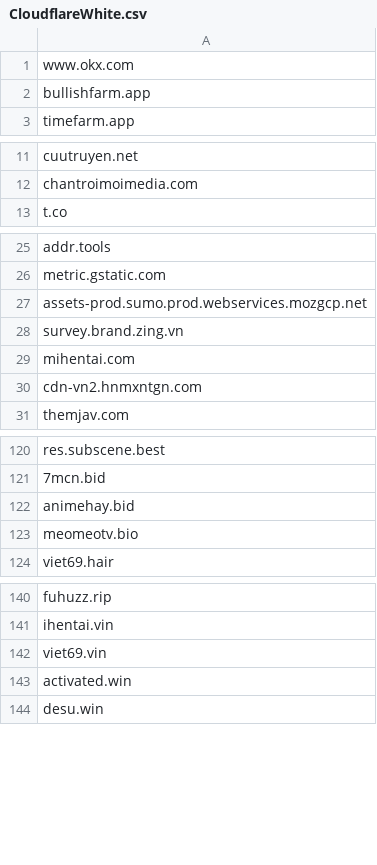
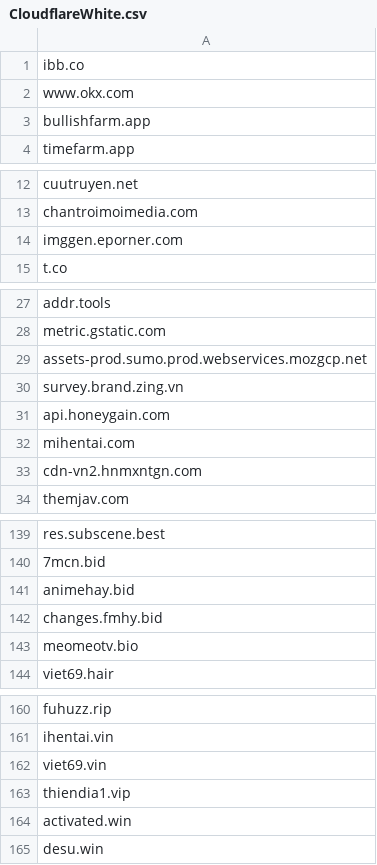
Before and after one commit to DiAn-city/DNSLists, a CSV file: CloudflareWhite.csv, drawn as a sheet; only a part is shown, gaps mark what is left out; the diff covers the shown part only.

```diff
--- a/CloudflareWhite.csv
+++ b/CloudflareWhite.csv
@@ -1 +1,2 @@
+ibb.co
 www.okx.com
@@ -12,2 +13,3 @@ cuutruyen.net
 chantroimoimedia.com
+imggen.eporner.com
 t.co
@@ -28,2 +30,3 @@ assets-prod.sumo.prod.webservices.mozgcp.net
 survey.brand.zing.vn
+api.honeygain.com
 mihentai.com
@@ -122,2 +141,3 @@ res.subscene.best
 animehay.bid
+changes.fmhy.bid
 meomeotv.bio
@@ -142,2 +162,3 @@ ihentai.vin
 viet69.vin
+thiendia1.vip
 activated.win
```
Also changed, not shown: 16 added rows and 1 edited cell elsewhere in this file.
